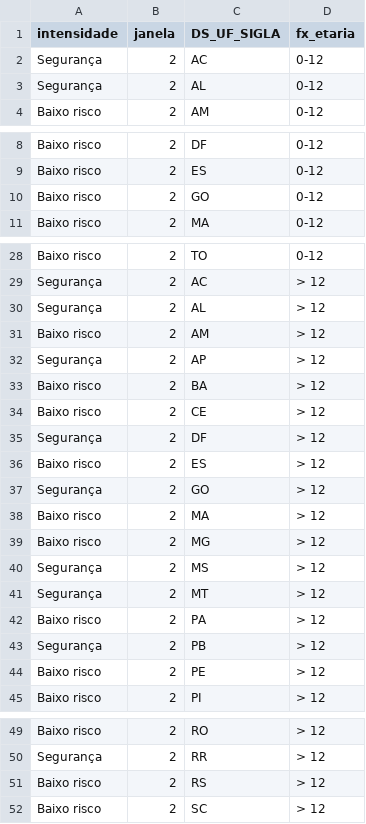
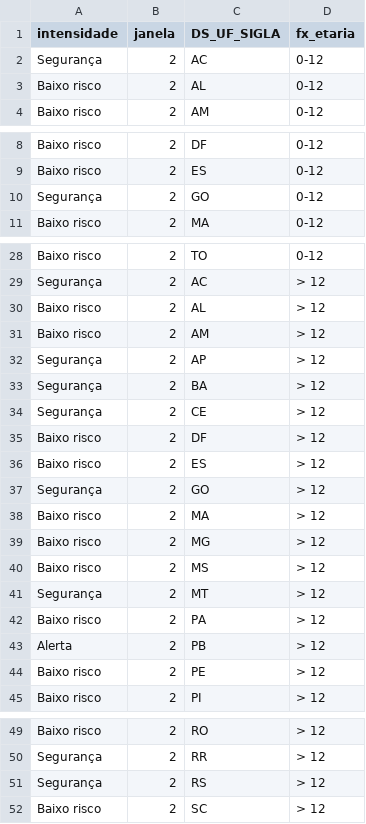
Before and after one commit to infogripe/nowcasting_leitos_pediatricos, a CSV file: output/estados_intensidade_sem_filtro_febre.csv, drawn as a sheet; only a part is shown, gaps mark what is left out.

```diff
--- a/output/estados_intensidade_sem_filtro_febre.csv
+++ b/output/estados_intensidade_sem_filtro_febre.csv
@@ -2,3 +2,3 @@
 "Segurança";2;"AC";"0-12"
-"Segurança";2;"AL";"0-12"
+"Baixo risco";2;"AL";"0-12"
 "Baixo risco";2;"AM";"0-12"
@@ -9,3 +9,3 @@
 "Baixo risco";2;"ES";"0-12"
-"Baixo risco";2;"GO";"0-12"
+"Segurança";2;"GO";"0-12"
 "Baixo risco";2;"MA";"0-12"
@@ -29,8 +29,8 @@
 "Segurança";2;"AC";"> 12"
-"Segurança";2;"AL";"> 12"
+"Baixo risco";2;"AL";"> 12"
 "Baixo risco";2;"AM";"> 12"
 "Segurança";2;"AP";"> 12"
-"Baixo risco";2;"BA";"> 12"
-"Baixo risco";2;"CE";"> 12"
-"Segurança";2;"DF";"> 12"
+"Segurança";2;"BA";"> 12"
+"Segurança";2;"CE";"> 12"
+"Baixo risco";2;"DF";"> 12"
 "Baixo risco";2;"ES";"> 12"
@@ -39,6 +39,6 @@
 "Baixo risco";2;"MG";"> 12"
-"Segurança";2;"MS";"> 12"
+"Baixo risco";2;"MS";"> 12"
 "Segurança";2;"MT";"> 12"
 "Baixo risco";2;"PA";"> 12"
-"Segurança";2;"PB";"> 12"
+"Alerta";2;"PB";"> 12"
 "Baixo risco";2;"PE";"> 12"
@@ -50,3 +50,3 @@
 "Segurança";2;"RR";"> 12"
-"Baixo risco";2;"RS";"> 12"
+"Segurança";2;"RS";"> 12"
 "Baixo risco";2;"SC";"> 12"
```
Also changed, not shown: output/capitais_intensidade_sem_filtro_febre.csv, output/capitais_serie_estimativas_tendencia_sem_filtro_febre.csv, 2 other files.
